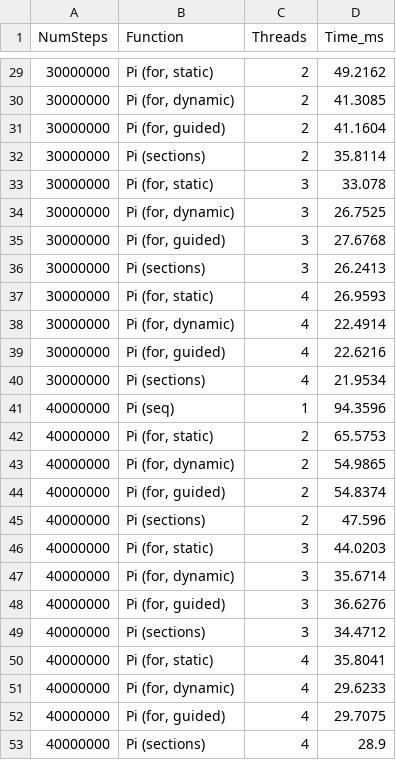
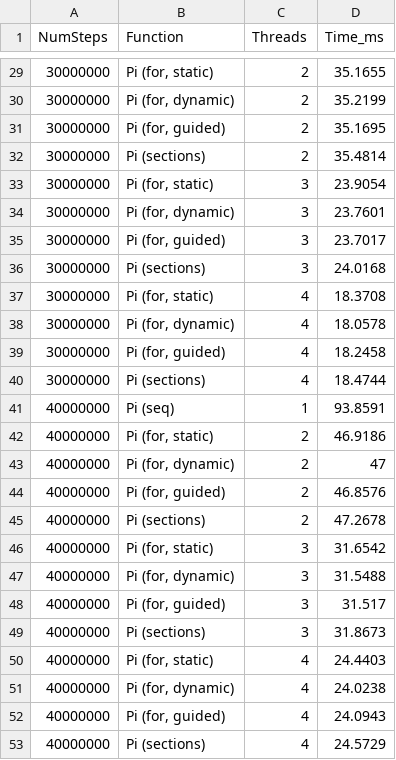
Before and after one commit to GOVNOCODERZ/Codespace, a CSV file: Files/3-rd course/5-th semester/Parallel computing/Laboratory work/Lab #2/Vlad/results_2_1.csv, drawn as a sheet; only a part is shown, gaps mark what is left out; the diff covers the shown part only.

```diff
--- a/Files/3-rd course/5-th semester/Parallel computing/Laboratory work/Lab #2/Vlad/results_2_1.csv
+++ b/Files/3-rd course/5-th semester/Parallel computing/Laboratory work/Lab #2/Vlad/results_2_1.csv
@@ -29,25 +29,25 @@ NumSteps,Function,Threads,Time_ms
-30000000,"Pi (for, static)",2,49.2162
-30000000,"Pi (for, dynamic)",2,41.3085
-30000000,"Pi (for, guided)",2,41.1604
-30000000,"Pi (sections)",2,35.8114
-30000000,"Pi (for, static)",3,33.078
-30000000,"Pi (for, dynamic)",3,26.7525
-30000000,"Pi (for, guided)",3,27.6768
-30000000,"Pi (sections)",3,26.2413
-30000000,"Pi (for, static)",4,26.9593
-30000000,"Pi (for, dynamic)",4,22.4914
-30000000,"Pi (for, guided)",4,22.6216
-30000000,"Pi (sections)",4,21.9534
-40000000,"Pi (seq)",1,94.3596
-40000000,"Pi (for, static)",2,65.5753
-40000000,"Pi (for, dynamic)",2,54.9865
-40000000,"Pi (for, guided)",2,54.8374
-40000000,"Pi (sections)",2,47.596
-40000000,"Pi (for, static)",3,44.0203
-40000000,"Pi (for, dynamic)",3,35.6714
-40000000,"Pi (for, guided)",3,36.6276
-40000000,"Pi (sections)",3,34.4712
-40000000,"Pi (for, static)",4,35.8041
-40000000,"Pi (for, dynamic)",4,29.6233
-40000000,"Pi (for, guided)",4,29.7075
-40000000,"Pi (sections)",4,28.9
+30000000,"Pi (for, static)",2,35.1655
+30000000,"Pi (for, dynamic)",2,35.2199
+30000000,"Pi (for, guided)",2,35.1695
+30000000,"Pi (sections)",2,35.4814
+30000000,"Pi (for, static)",3,23.9054
+30000000,"Pi (for, dynamic)",3,23.7601
+30000000,"Pi (for, guided)",3,23.7017
+30000000,"Pi (sections)",3,24.0168
+30000000,"Pi (for, static)",4,18.3708
+30000000,"Pi (for, dynamic)",4,18.0578
+30000000,"Pi (for, guided)",4,18.2458
+30000000,"Pi (sections)",4,18.4744
+40000000,"Pi (seq)",1,93.8591
+40000000,"Pi (for, static)",2,46.9186
+40000000,"Pi (for, dynamic)",2,47
+40000000,"Pi (for, guided)",2,46.8576
+40000000,"Pi (sections)",2,47.2678
+40000000,"Pi (for, static)",3,31.6542
+40000000,"Pi (for, dynamic)",3,31.5488
+40000000,"Pi (for, guided)",3,31.517
+40000000,"Pi (sections)",3,31.8673
+40000000,"Pi (for, static)",4,24.4403
+40000000,"Pi (for, dynamic)",4,24.0238
+40000000,"Pi (for, guided)",4,24.0943
+40000000,"Pi (sections)",4,24.5729
```
Also changed, not shown: 26 edited cells elsewhere in this file, Files/3-rd course/5-th semester/Parallel computing/Laboratory work/Lab #2/Vlad/results_2_2.csv, 2 other files.
